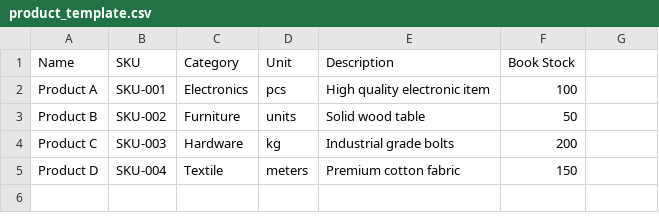
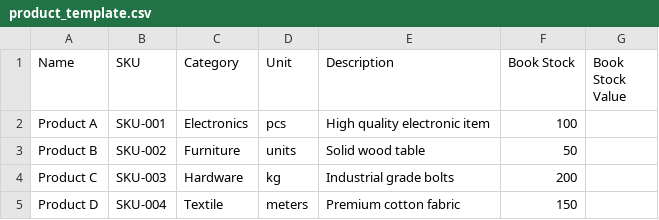
Before and after one commit to mhmd-byi/inventory-tally-audit, a CSV file: public/templates/product_template.csv, drawn as a sheet.

Commit message:
adding book stock value

```diff
--- a/public/templates/product_template.csv
+++ b/public/templates/product_template.csv
@@ -1,2 +1,2 @@
-Name,SKU,Category,Unit,Description,Book Stock
+Name,SKU,Category,Unit,Description,Book Stock,Book Stock Value
 Product A,SKU-001,Electronics,pcs,High quality electronic item,100
```
Also changed, not shown: 6 other files.
